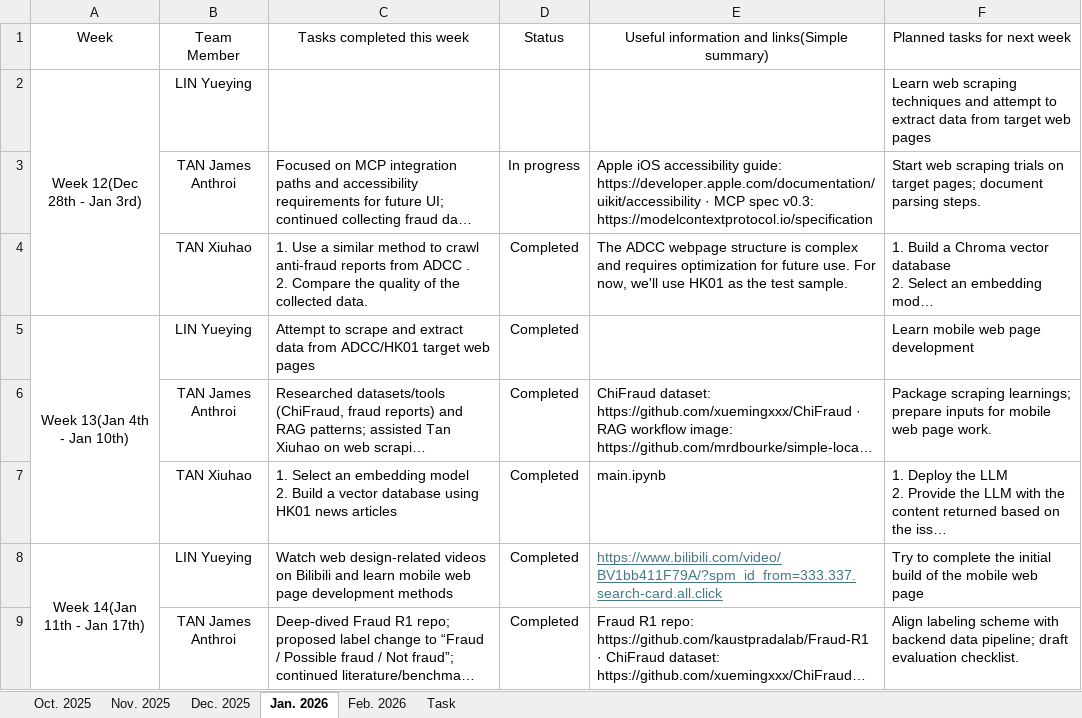
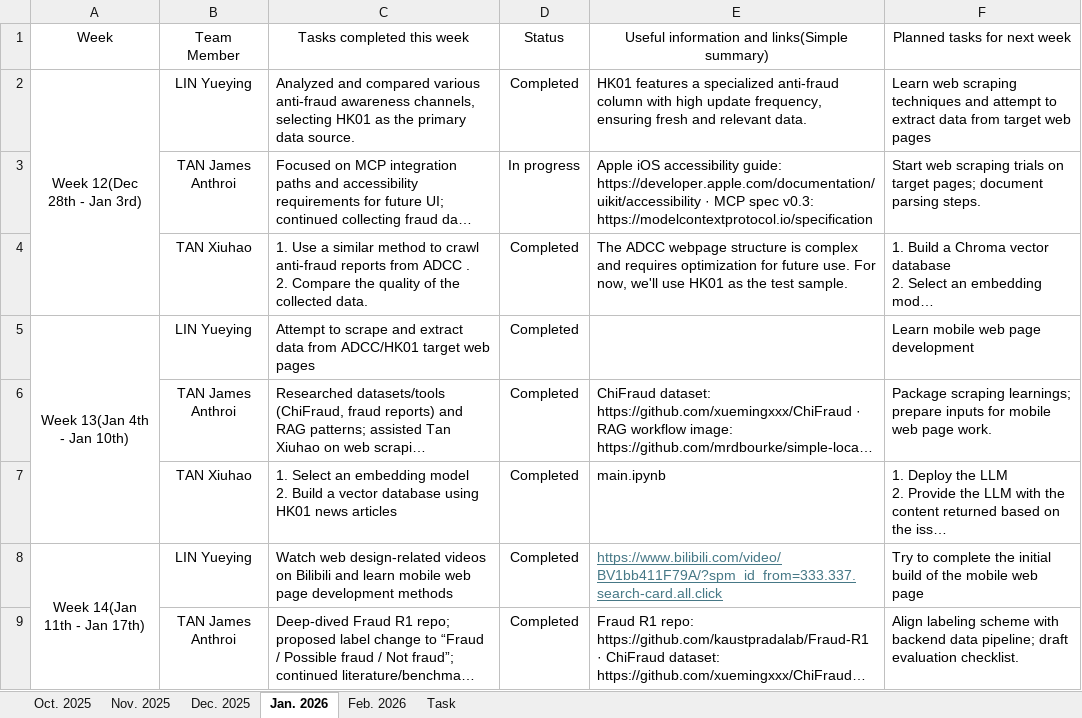
Before and after one commit to Jendope/Final-Year-Project, an Excel workbook: Sprint_backlog.xlsx, sheet Jan. 2026, drawn as a sheet; only a part is shown; long unchanged cells end in …; values as stored, in another font and other column widths than the file's, no borders; conditional formats not drawn; the diff names each change by its address in the sheet, - before the commit and + after, or states it on an @@ line.

```diff
--- a/Sprint_backlog.xlsx (sheet Jan. 2026)
+++ b/Sprint_backlog.xlsx (sheet Jan. 2026)
-C2: (empty)
+C2: Analyzed and compared various anti-fraud awareness channels, selecting HK01 as the primary data source.
-D2: (empty)
+D2: Completed
-E2: (empty)
+E2: HK01 features a specialized anti-fraud column with high update frequency, ensuring fresh and relevant data.
```
Also changed, not shown: sheet Dec. 2025, sheet Nov. 2025.
